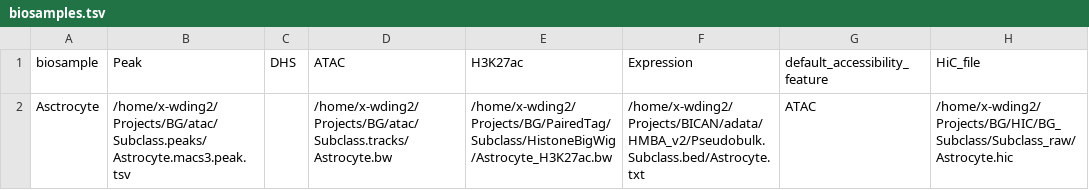
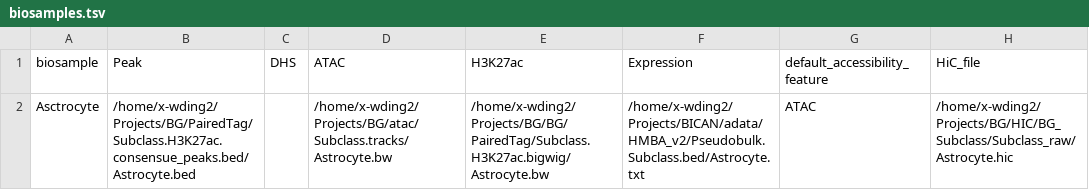
Before and after one commit to DingWB/ABC, a TSV file: config/biosamples.tsv, drawn as a sheet; only a part is shown; the diff names each change by its address in the sheet, - before the commit and + after, or states it on an @@ line.

```diff
--- a/config/biosamples.tsv
+++ b/config/biosamples.tsv
-B2 (Peak): /home/x-wding2/Projects/BG/atac/Subclass.peaks/Astrocyte.macs3.peak.tsv
+B2 (Peak): /home/x-wding2/Projects/BG/PairedTag/Subclass.H3K27ac.consensue_peaks.bed/Astrocyte.bed
-E2 (H3K27ac): /home/x-wding2/Projects/BG/PairedTag/Subclass/HistoneBigWig/Astrocyte_H3K27ac.bw
+E2 (H3K27ac): /home/x-wding2/Projects/BG/BG/PairedTag/Subclass.H3K27ac.bigwig/Astrocyte.bw
```
Also changed, not shown: 2 other files.
